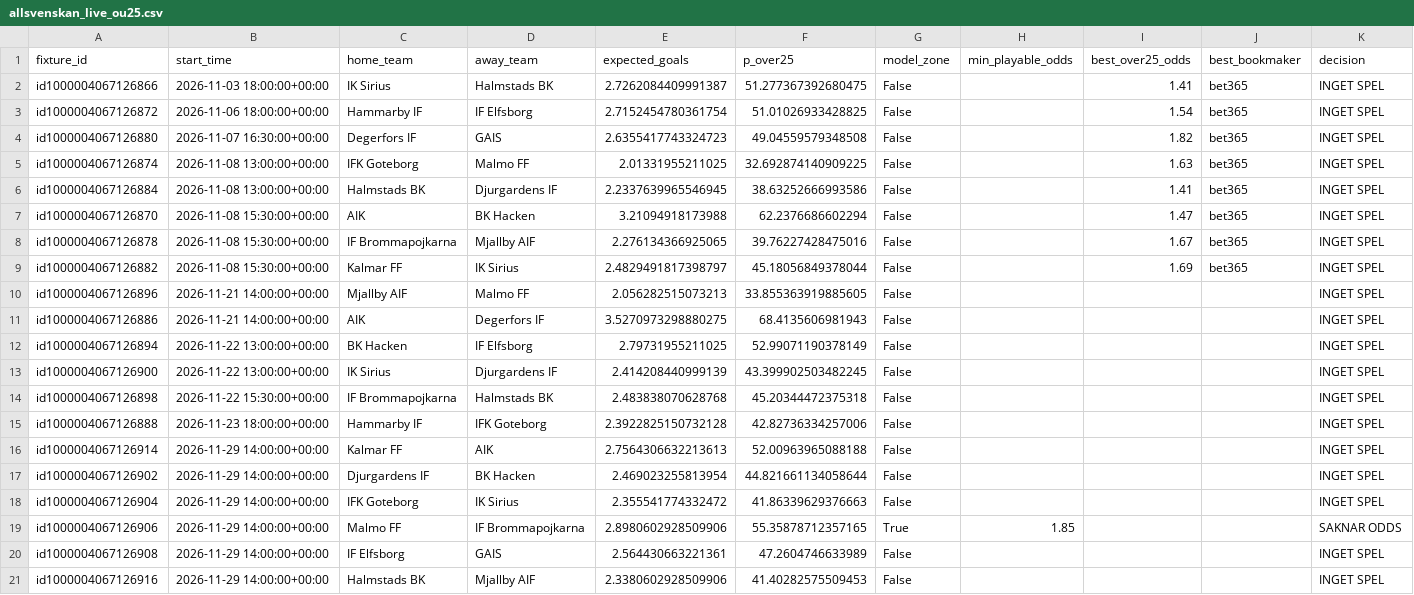
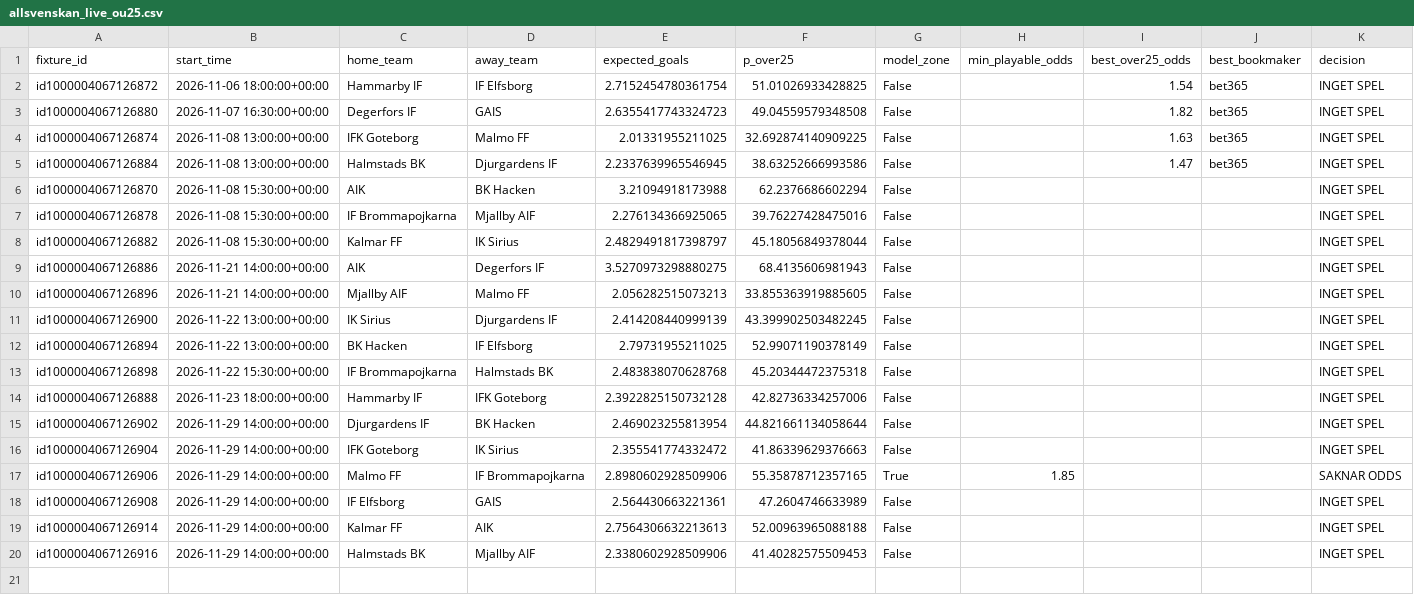
Before and after one commit to sebass80s/allsvenskan-ou25, a CSV file: data/allsvenskan_live_ou25.csv, drawn as a sheet.

```diff
--- a/data/allsvenskan_live_ou25.csv
+++ b/data/allsvenskan_live_ou25.csv
@@ -1,3 +1,2 @@
 fixture_id,start_time,home_team,away_team,expected_goals,p_over25,model_zone,min_playable_odds,best_over25_odds,best_bookmaker,decision
-id1000004067126866,2026-11-03 18:00:00+00:00,IK Sirius,Halmstads BK,2.7262084409991387,51.277367392680475,False,,1.41,bet365,INGET SPEL
 id1000004067126872,2026-11-06 18:00:00+00:00,Hammarby IF,IF Elfsborg,2.7152454780361754,51.01026933428825,False,,1.54,bet365,INGET SPEL
@@ -5,13 +4,12 @@ id1000004067126880,2026-11-07 16:30:00+00:00,Degerfors IF,GAIS,2.635541774332472
 id1000004067126874,2026-11-08 13:00:00+00:00,IFK Goteborg,Malmo FF,2.01331955211025,32.692874140909225,False,,1.63,bet365,INGET SPEL
-id1000004067126884,2026-11-08 13:00:00+00:00,Halmstads BK,Djurgardens IF,2.2337639965546945,38.63252666993586,False,,1.41,bet365,INGET SPEL
-id1000004067126870,2026-11-08 15:30:00+00:00,AIK,BK Hacken,3.21094918173988,62.2376686602294,False,,1.47,bet365,INGET SPEL
-id1000004067126878,2026-11-08 15:30:00+00:00,IF Brommapojkarna,Mjallby AIF,2.276134366925065,39.76227428475016,False,,1.67,bet365,INGET SPEL
-id1000004067126882,2026-11-08 15:30:00+00:00,Kalmar FF,IK Sirius,2.4829491817398797,45.18056849378044,False,,1.69,bet365,INGET SPEL
+id1000004067126884,2026-11-08 13:00:00+00:00,Halmstads BK,Djurgardens IF,2.2337639965546945,38.63252666993586,False,,1.47,bet365,INGET SPEL
+id1000004067126870,2026-11-08 15:30:00+00:00,AIK,BK Hacken,3.21094918173988,62.2376686602294,False,,,,INGET SPEL
+id1000004067126878,2026-11-08 15:30:00+00:00,IF Brommapojkarna,Mjallby AIF,2.276134366925065,39.76227428475016,False,,,,INGET SPEL
+id1000004067126882,2026-11-08 15:30:00+00:00,Kalmar FF,IK Sirius,2.4829491817398797,45.18056849378044,False,,,,INGET SPEL
+id1000004067126886,2026-11-21 14:00:00+00:00,AIK,Degerfors IF,3.5270973298880275,68.4135606981943,False,,,,INGET SPEL
 id1000004067126896,2026-11-21 14:00:00+00:00,Mjallby AIF,Malmo FF,2.056282515073213,33.855363919885605,False,,,,INGET SPEL
-id1000004067126886,2026-11-21 14:00:00+00:00,AIK,Degerfors IF,3.5270973298880275,68.4135606981943,False,,,,INGET SPEL
+id1000004067126900,2026-11-22 13:00:00+00:00,IK Sirius,Djurgardens IF,2.414208440999139,43.399902503482245,False,,,,INGET SPEL
 id1000004067126894,2026-11-22 13:00:00+00:00,BK Hacken,IF Elfsborg,2.79731955211025,52.99071190378149,False,,,,INGET SPEL
-id1000004067126900,2026-11-22 13:00:00+00:00,IK Sirius,Djurgardens IF,2.414208440999139,43.399902503482245,False,,,,INGET SPEL
 id1000004067126898,2026-11-22 15:30:00+00:00,IF Brommapojkarna,Halmstads BK,2.483838070628768,45.20344472375318,False,,,,INGET SPEL
 id1000004067126888,2026-11-23 18:00:00+00:00,Hammarby IF,IFK Goteborg,2.3922825150732128,42.82736334257006,False,,,,INGET SPEL
-id1000004067126914,2026-11-29 14:00:00+00:00,Kalmar FF,AIK,2.7564306632213613,52.00963965088188,False,,,,INGET SPEL
 id1000004067126902,2026-11-29 14:00:00+00:00,Djurgardens IF,BK Hacken,2.469023255813954,44.821661134058644,False,,,,INGET SPEL
@@ -20,2 +18,3 @@ id1000004067126906,2026-11-29 14:00:00+00:00,Malmo FF,IF Brommapojkarna,2.898060
 id1000004067126908,2026-11-29 14:00:00+00:00,IF Elfsborg,GAIS,2.564430663221361,47.2604746633989,False,,,,INGET SPEL
+id1000004067126914,2026-11-29 14:00:00+00:00,Kalmar FF,AIK,2.7564306632213613,52.00963965088188,False,,,,INGET SPEL
 id1000004067126916,2026-11-29 14:00:00+00:00,Halmstads BK,Mjallby AIF,2.3380602928509906,41.40282575509453,False,,,,INGET SPEL
```
Also changed, not shown: data/allsvenskan_live_v2_b.csv.
